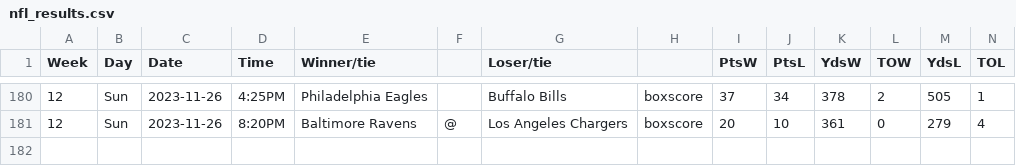
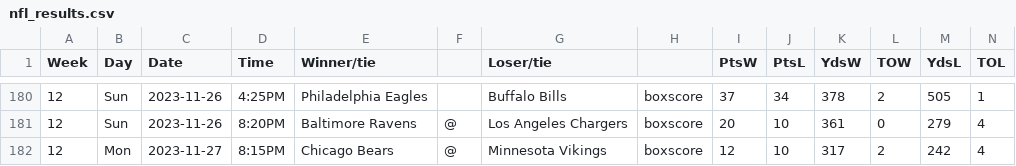
Before and after one commit to matsonj/nba-monte-carlo, a CSV file: data/nfl/nfl_results.csv, drawn as a sheet; only a part is shown, gaps mark what is left out; the diff names each change by its address in the sheet, - before the commit and + after, or states it on an @@ line.

```diff
--- a/data/nfl/nfl_results.csv
+++ b/data/nfl/nfl_results.csv
+row 182: 12 | Mon | 2023-11-27 | 8:15PM | Chicago Bears | @ | Minnesota Vikings | boxscore | 12 | 10 | 317 | 2 | 242 | 4
```
Also changed, not shown: data/nba/nba_results.csv.
